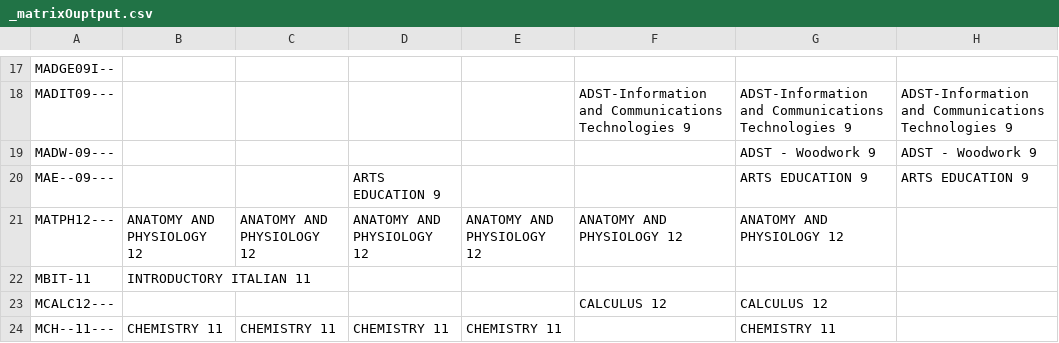
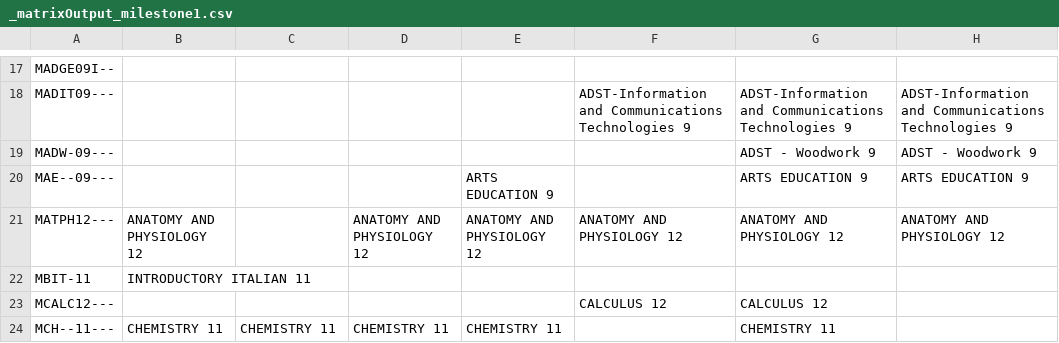
Before and after one commit to enluia/APCS_Term_Project, a CSV file: _matrixOutput_milestone1.csv (was _matrixOuptput.csv), drawn as a sheet; only a part is shown, gaps mark what is left out; the diff covers the shown part only; the diff names each change by its address in the sheet, - before the commit and + after, or states it on an @@ line.

```diff
--- a/_matrixOuptput.csv
+++ b/_matrixOutput_milestone1.csv
-D20: ARTS EDUCATION 9
+D20: (empty)
-E20: (empty)
+E20: ARTS EDUCATION 9
-C21: ANATOMY AND PHYSIOLOGY 12
+C21: (empty)
-H21: (empty)
+H21: ANATOMY AND PHYSIOLOGY 12
```
Also changed, not shown: 2 added rows and 92 edited cells elsewhere in this file, 1 other file.
